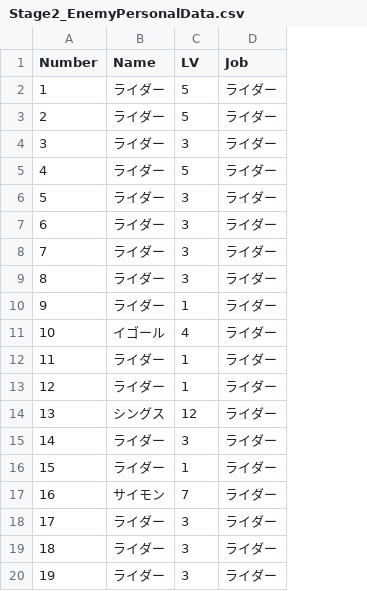
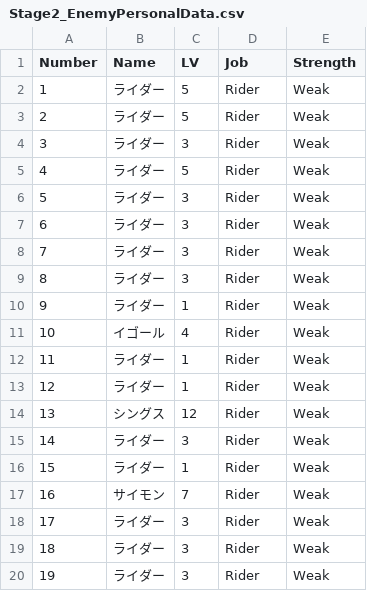
Before and after one commit to TaigaMizunuma/FreewheelExciter, a CSV file: Assets/Saito/Resources/CSV/MapEnemyPersonalData/Stage2_EnemyPersonalData.csv, drawn as a sheet; the diff names each change by its address in the sheet, - before the commit and + after, or states it on an @@ line.

```diff
--- a/Assets/Saito/Resources/CSV/MapEnemyPersonalData/Stage2_EnemyPersonalData.csv
+++ b/Assets/Saito/Resources/CSV/MapEnemyPersonalData/Stage2_EnemyPersonalData.csv
+column E (Strength), rows 2-20: all Weak
-D2:D20 (Job): ライダー
+D2:D20 (Job): Rider
```
Also changed, not shown: Assets/Saito/Resources/CSV/MapEnemyPersonalData/Stage1_EnemyPersonalData.csv, 16 other files.
